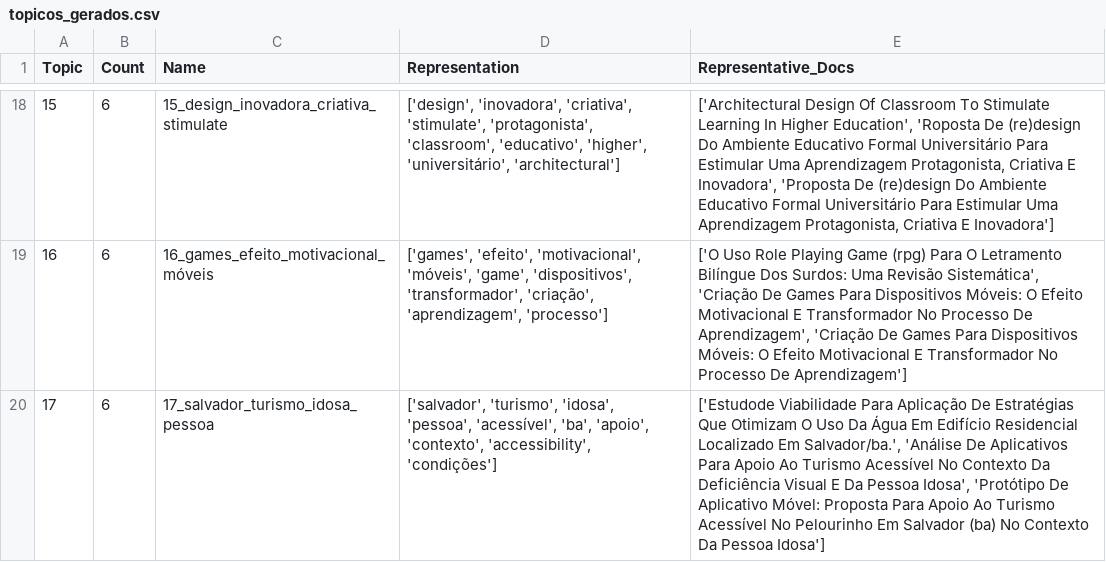
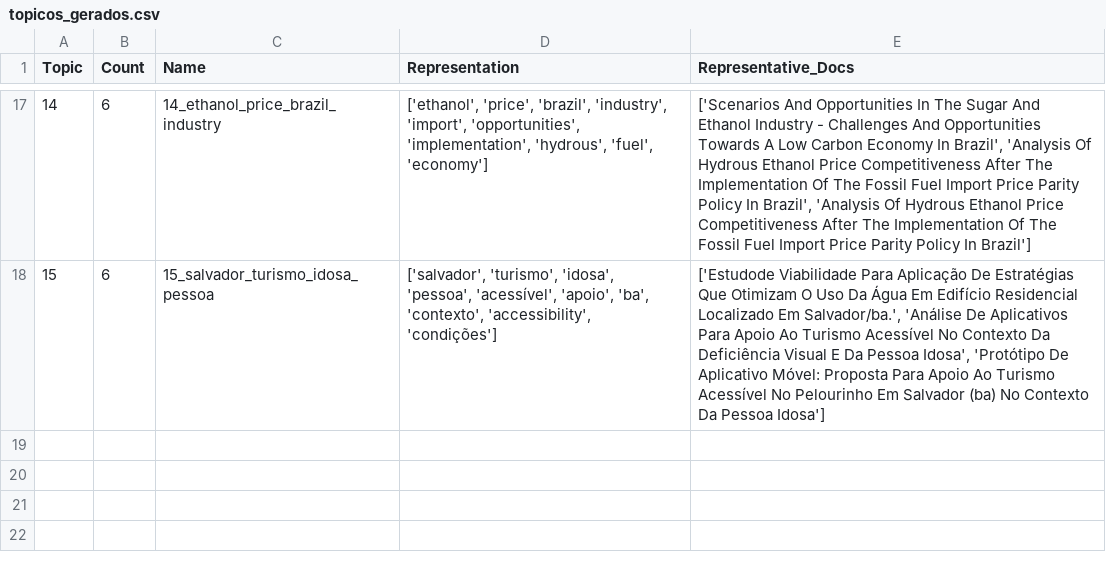
Before and after one commit to victor-arcuri/prototipo-classificacao, a CSV file: data/processed/topicos_gerados.csv, drawn as a sheet; only a part is shown, gaps mark what is left out; removed rows and columns are numbered as before the commit, all else as after; the diff covers the shown part only; the diff names each change by its address in the sheet, - before the commit and + after, or states it on an @@ line.

```diff
--- a/data/processed/topicos_gerados.csv
+++ b/data/processed/topicos_gerados.csv
@@ column A (Topic) renumbered from row 7 down @@
-C17 (Name): 15_design_inovadora_criativa_stimulate
+C17 (Name): 14_ethanol_price_brazil_industry
-D17 (Representation): ['design', 'inovadora', 'criativa', 'stimulate', 'protagonista', 'classroom', 'educativo', 'higher', 'universitário', 'architectural']
+D17 (Representation): ['ethanol', 'price', 'brazil', 'industry', 'import', 'opportunities', 'implementation', 'hydrous', 'fuel', 'economy']
-E17 (Representative_Docs): ['Architectural Design Of Classroom To Stimulate Learning In Higher Education', 'Roposta De (re)design Do Ambiente Educativo Formal Universitário Para Estimular Uma Aprendizagem Protagonista, Criativa E Inovadora', 'Proposta De (re)design Do Ambiente Educativo Formal Universitário Para Estimular Uma Aprendizagem Protagonista, Criativa E Inovadora']
+E17 (Representative_Docs): ['Scenarios And Opportunities In The Sugar And Ethanol Industry - Challenges And Opportunities Towards A Low Carbon Economy In Brazil', 'Analysis Of Hydrous Ethanol Price Competitiveness After The Implementation Of The Fossil Fuel Import Price Parity Policy In Brazil', 'Analysis Of Hydrous Ethanol Price Competitiveness After The Implementation Of The Fossil Fuel Import Price Parity Policy In Brazil']
-row 19: 16 | 6 | 16_games_efeito_motivacional_móveis | ['games', 'efeito', 'motivacional', 'móveis', 'game', 'dispositivos', 'transformador', 'criação', 'aprendizagem', 'processo'] | ['O Uso Role Playing Game (rpg) Para O Letramento Bilíngue Dos Surdos: Uma Revisão Sistemática', 'Criação De Games Para Dispositivos Móveis: O Efeito Motivacional E Transformador No Processo De Aprendizagem', 'Criação De Games Para Dispositivos Móveis: O Efeito Motivacional E Transformador No Processo De Aprendizagem']
-C18 (Name): 17_salvador_turismo_idosa_pessoa
+C18 (Name): 15_salvador_turismo_idosa_pessoa
-D18 (Representation): …'pessoa', 'acessível', 'ba', 'apoio', 'contexto', 'accessibility',…
+D18 (Representation): …'pessoa', 'acessível', 'apoio', 'ba', 'contexto', 'accessibility',…
```
Also changed, not shown: 8 added rows, 9 removed rows and 14 edited cells elsewhere in this file, data/processed/topicos_nomeados_llm.csv, 25 other files.
